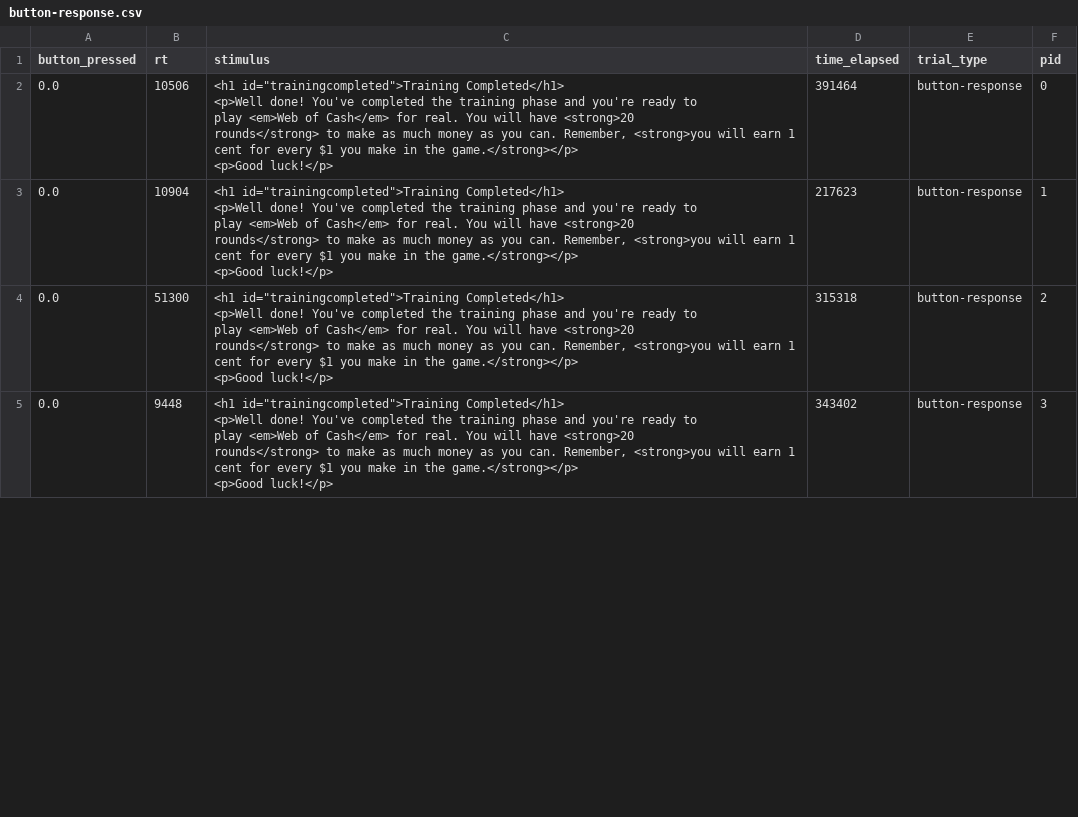
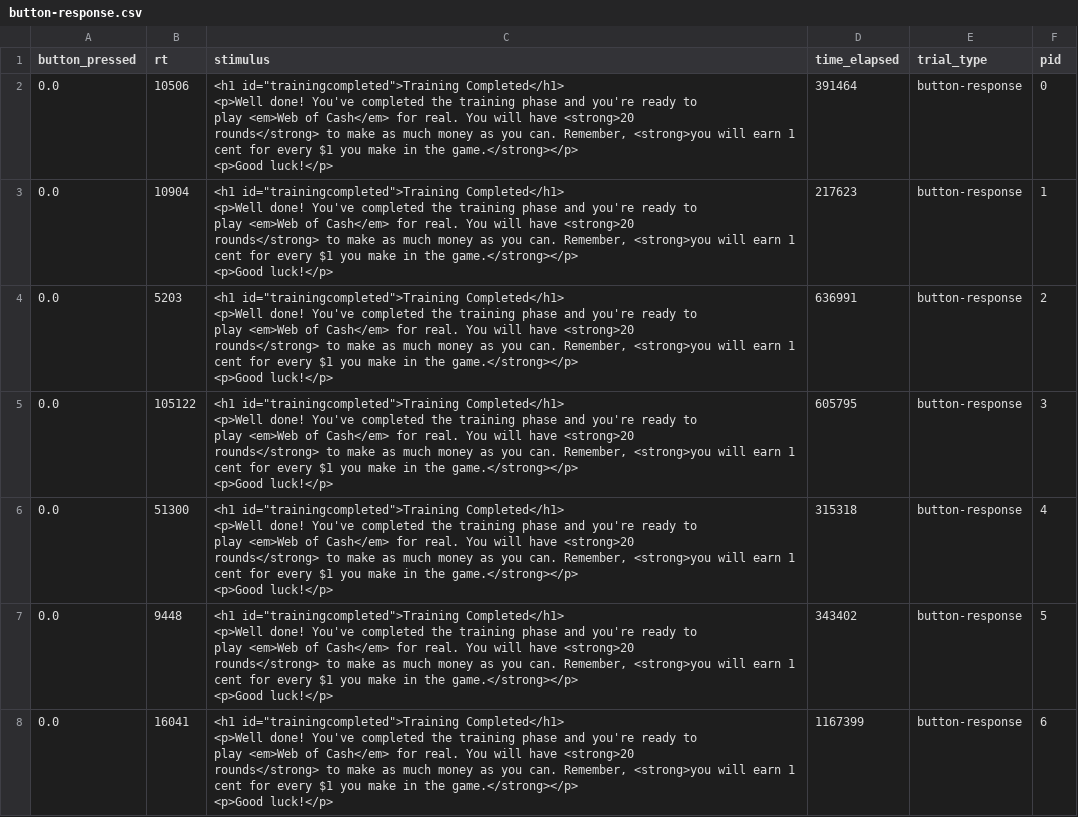
Before and after one commit to fredcallaway/planning, a CSV file: experiment/data/human/c0.7/button-response.csv, drawn as a sheet; only a part is shown; the diff covers the shown part only.

```diff
--- a/experiment/data/human/c0.7/button-response.csv
+++ b/experiment/data/human/c0.7/button-response.csv
@@ -15,15 +15,36 @@ rounds</strong> to make as much money as you can. Remember, <strong>you will ear
 <p>Good luck!</p>",217623,button-response,1
-0.0,51300,"<h1 id=""trainingcompleted"">Training Completed</h1>
-
-<p>Well done! You've completed the training phase and you're ready to
-play <em>Web of Cash</em> for real. You will have <strong>20
-rounds</strong> to make as much money as you can. Remember, <strong>you will earn 1 cent for every $1 you make in the game.</strong></p>
-
-<p>Good luck!</p>",315318,button-response,2
-0.0,9448,"<h1 id=""trainingcompleted"">Training Completed</h1>
-
-<p>Well done! You've completed the training phase and you're ready to
-play <em>Web of Cash</em> for real. You will have <strong>20
-rounds</strong> to make as much money as you can. Remember, <strong>you will earn 1 cent for every $1 you make in the game.</strong></p>
-
-<p>Good luck!</p>",343402,button-response,3
+0.0,5203,"<h1 id=""trainingcompleted"">Training Completed</h1>
+
+<p>Well done! You've completed the training phase and you're ready to
+play <em>Web of Cash</em> for real. You will have <strong>20
+rounds</strong> to make as much money as you can. Remember, <strong>you will earn 1 cent for every $1 you make in the game.</strong></p>
+
+<p>Good luck!</p>",636991,button-response,2
+0.0,105122,"<h1 id=""trainingcompleted"">Training Completed</h1>
+
+<p>Well done! You've completed the training phase and you're ready to
+play <em>Web of Cash</em> for real. You will have <strong>20
+rounds</strong> to make as much money as you can. Remember, <strong>you will earn 1 cent for every $1 you make in the game.</strong></p>
+
+<p>Good luck!</p>",605795,button-response,3
+0.0,51300,"<h1 id=""trainingcompleted"">Training Completed</h1>
+
+<p>Well done! You've completed the training phase and you're ready to
+play <em>Web of Cash</em> for real. You will have <strong>20
+rounds</strong> to make as much money as you can. Remember, <strong>you will earn 1 cent for every $1 you make in the game.</strong></p>
+
+<p>Good luck!</p>",315318,button-response,4
+0.0,9448,"<h1 id=""trainingcompleted"">Training Completed</h1>
+
+<p>Well done! You've completed the training phase and you're ready to
+play <em>Web of Cash</em> for real. You will have <strong>20
+rounds</strong> to make as much money as you can. Remember, <strong>you will earn 1 cent for every $1 you make in the game.</strong></p>
+
+<p>Good luck!</p>",343402,button-response,5
+0.0,16041,"<h1 id=""trainingcompleted"">Training Completed</h1>
+
+<p>Well done! You've completed the training phase and you're ready to
+play <em>Web of Cash</em> for real. You will have <strong>20
+rounds</strong> to make as much money as you can. Remember, <strong>you will earn 1 cent for every $1 you make in the game.</strong></p>
+
+<p>Good luck!</p>",1167399,button-response,6
```
Also changed, not shown: 3 added rows and 10 edited cells elsewhere in this file, experiment/data/human/c0.6/button-response.csv, experiment/data/human/c0.6/survey-multi-choice.csv, 9 other files.
